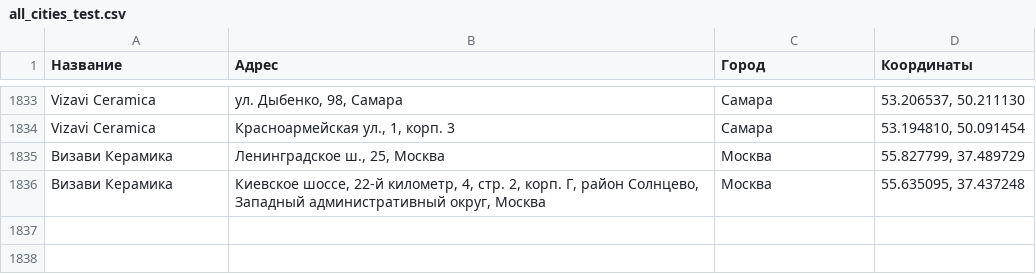
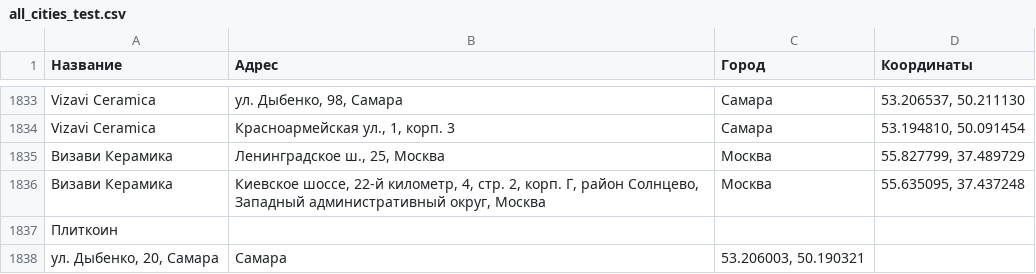
Before and after one commit to Dmitriknow/Points, a CSV file: all_cities_test.csv, drawn as a sheet; only a part is shown, gaps mark what is left out; the diff names each change by its address in the sheet, - before the commit and + after, or states it on an @@ line.

Commit message:
Update all_cities_test.csv

```diff
--- a/all_cities_test.csv
+++ b/all_cities_test.csv
+row 1837: Плиткоин
+row 1838: ул. Дыбенко, 20, Самара | Самара | 53.206003, 50.190321
```
